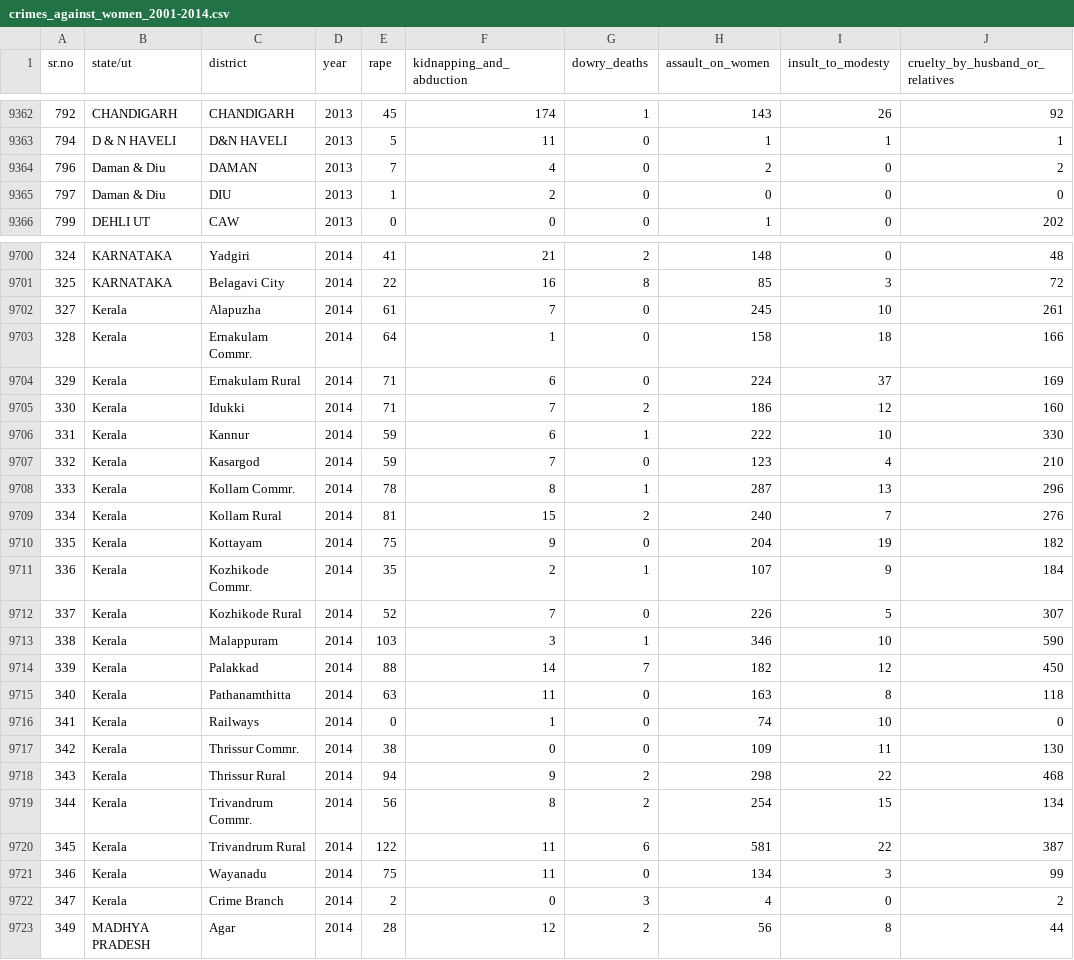
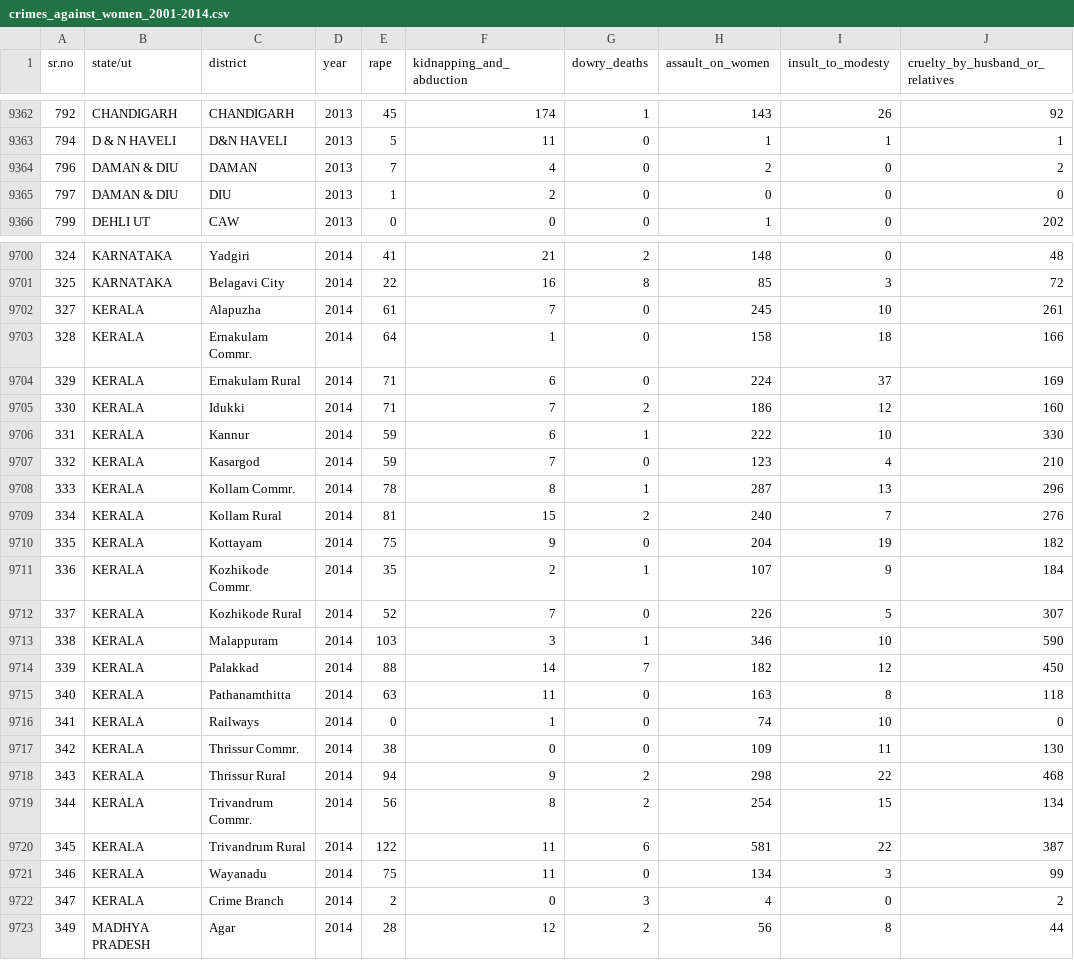
Before and after one commit to apacheteam/Crime-Against-Women-PP22-C623-APACHE-TEAM, a CSV file: crimes_against_women_2001-2014.csv, drawn as a sheet; only a part is shown, gaps mark what is left out; the diff covers the shown part only; the diff names each change by its address in the sheet, - before the commit and + after, or states it on an @@ line.

Commit message:
Capitalized a few missed state names

```diff
--- a/crimes_against_women_2001-2014.csv
+++ b/crimes_against_women_2001-2014.csv
-B9364:B9365 (state/ut): Daman & Diu
+B9364:B9365 (state/ut): DAMAN & DIU
-B9702:B9722 (state/ut): Kerala
+B9702:B9722 (state/ut): KERALA
```
Also changed, not shown: 22 edited cells elsewhere in this file.
